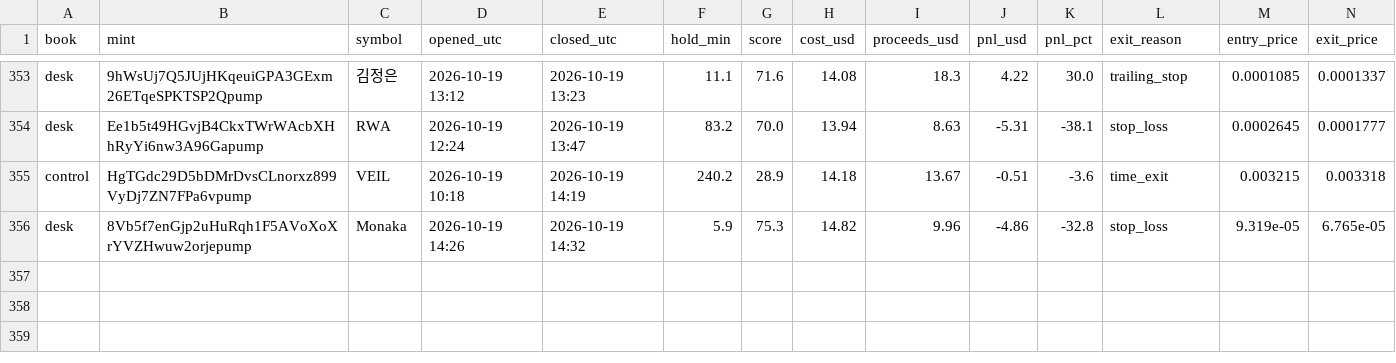
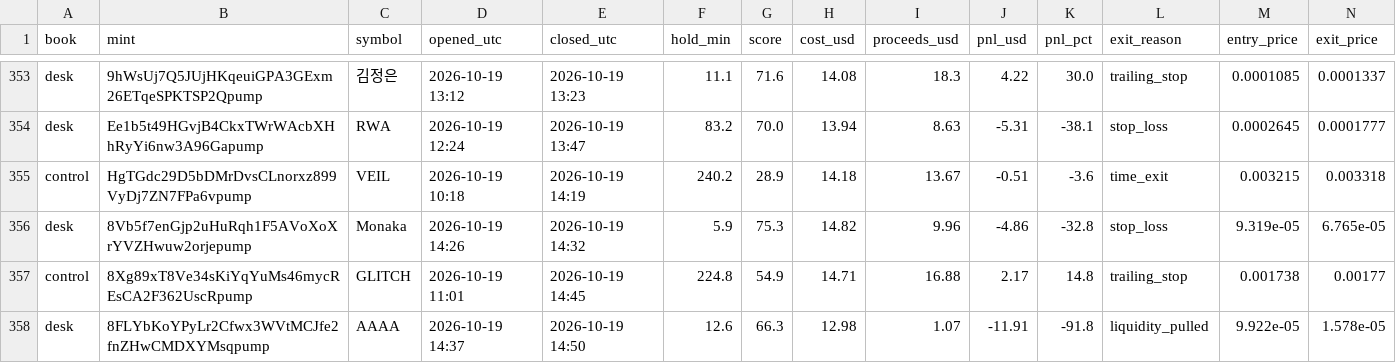
Before and after one commit to adarshapadhan/padhan-paper-desk, a CSV file: data/trades.csv, drawn as a sheet; only a part is shown, gaps mark what is left out; rows hold the shown columns only; the diff names each change by its address in the sheet, - before the commit and + after, or states it on an @@ line.

Commit message:
desk update 2026-10-19T14:53Z

```diff
--- a/data/trades.csv
+++ b/data/trades.csv
+row 357: control | 8Xg89xT8Ve34sKiYqYuMs46mycREsCA2F362UscRpump | GLITCH | 2026-10-19 11:01 | 2026-10-19 14:45 | 224.8 | 54.9 | 14.71 | 16.88 | 2.17 | 14.8 | trailing_stop | 0.001738 | 0.00177
+row 358: desk | 8FLYbKoYPyLr2Cfwx3WVtMCJfe2fnZHwCMDXYMsqpump | AAAA | 2026-10-19 14:37 | 2026-10-19 14:50 | 12.6 | 66.3 | 12.98 | 1.07 | -11.91 | -91.8 | liquidity_pulled | 9.922e-05 | 1.578e-05
```
Also changed, not shown: data/equity.csv, 4 other files.
